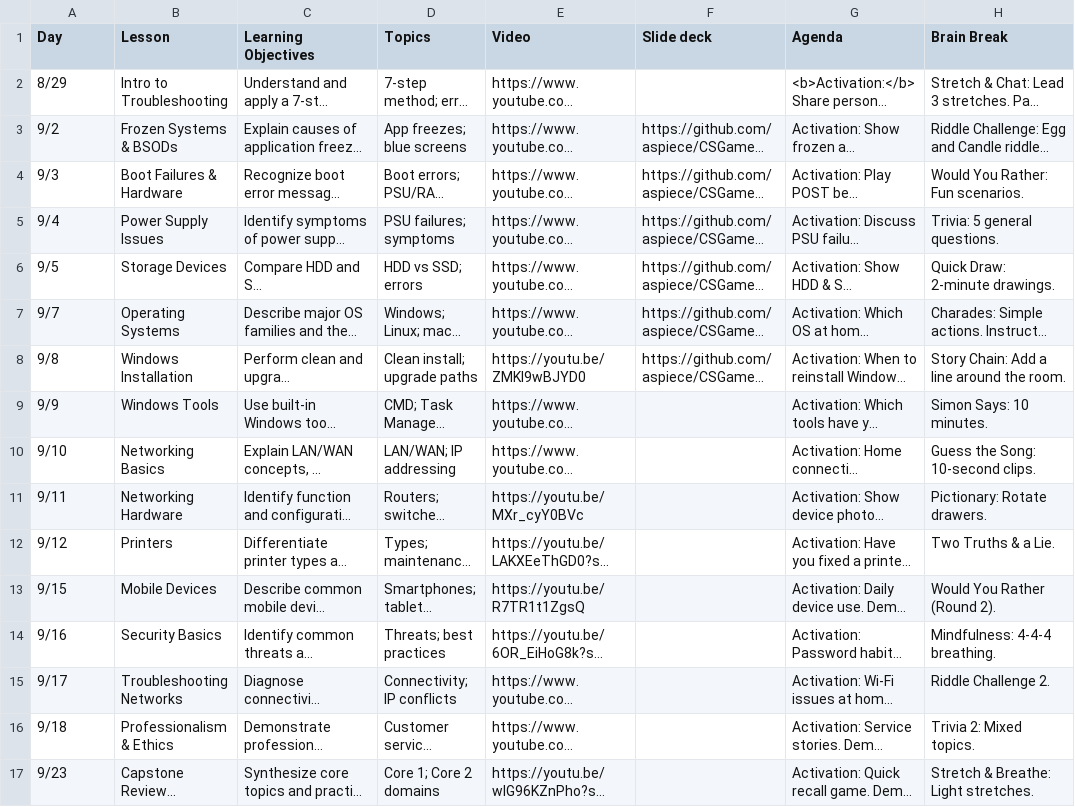
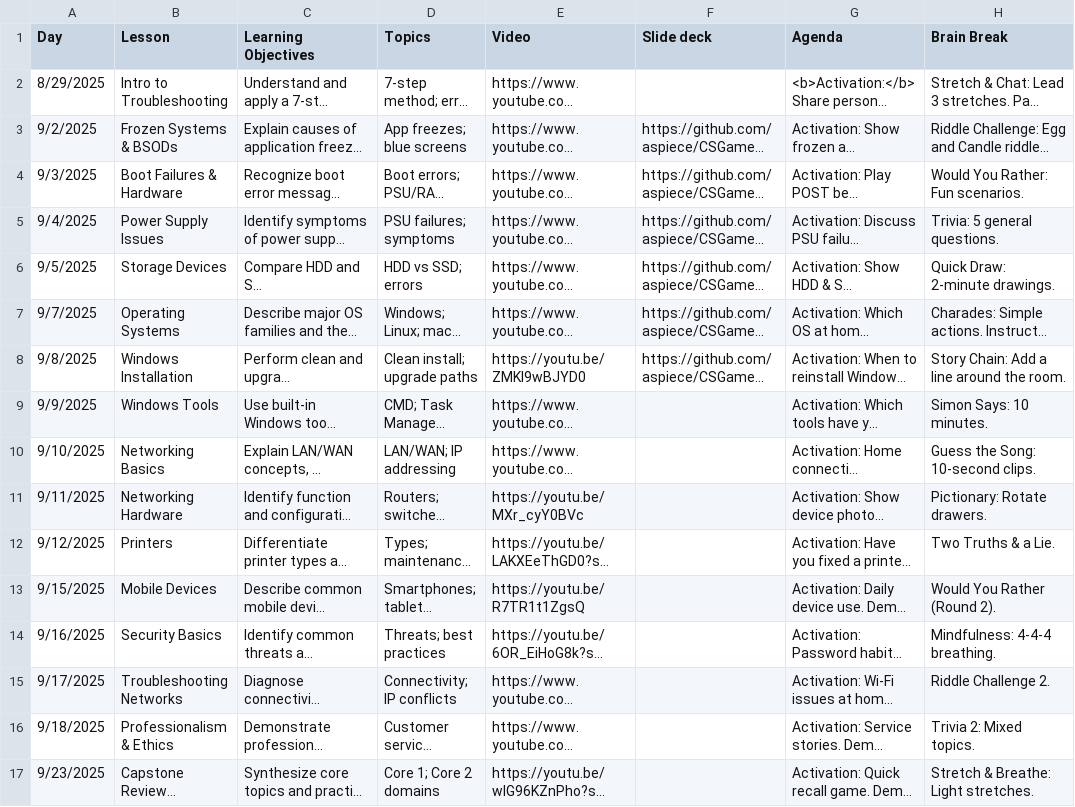
Before and after one commit to aspiece/CSGames, a CSV file: pacing.csv, drawn as a sheet; only a part is shown; long unchanged cells end in …; the diff names each change by its address in the sheet, - before the commit and + after, or states it on an @@ line.

Commit message:
Dates updated

```diff
--- a/pacing.csv
+++ b/pacing.csv
-A2 (Day): 8/29
+A2 (Day): 8/29/2025
-A3 (Day): 9/2
+A3 (Day): 9/2/2025
-A4 (Day): 9/3
+A4 (Day): 9/3/2025
-A5 (Day): 9/4
+A5 (Day): 9/4/2025
-A6 (Day): 9/5
+A6 (Day): 9/5/2025
-A7 (Day): 9/7
+A7 (Day): 9/7/2025
-A8 (Day): 9/8
+A8 (Day): 9/8/2025
-A9 (Day): 9/9
+A9 (Day): 9/9/2025
-A10 (Day): 9/10
+A10 (Day): 9/10/2025
-A11 (Day): 9/11
+A11 (Day): 9/11/2025
-A12 (Day): 9/12
+A12 (Day): 9/12/2025
-A13 (Day): 9/15
+A13 (Day): 9/15/2025
-A14 (Day): 9/16
+A14 (Day): 9/16/2025
-A15 (Day): 9/17
+A15 (Day): 9/17/2025
-A16 (Day): 9/18
+A16 (Day): 9/18/2025
-A17 (Day): 9/23
+A17 (Day): 9/23/2025
```
